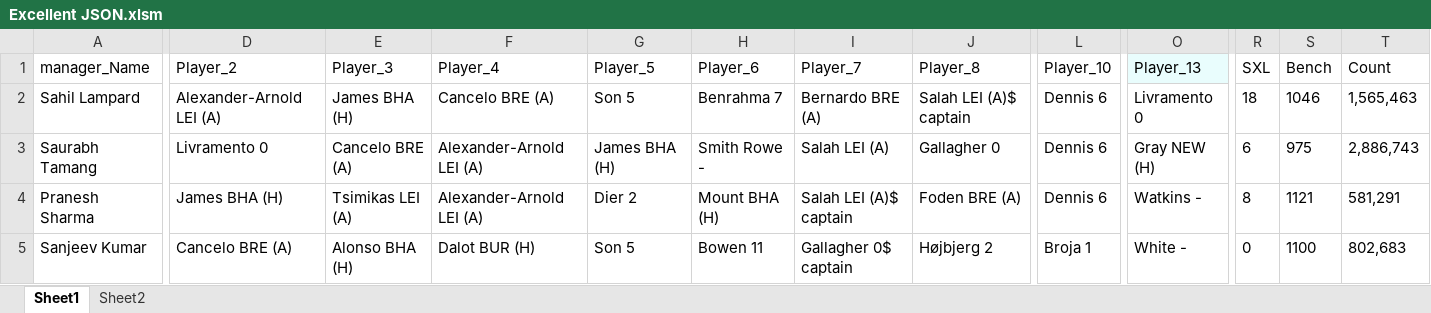
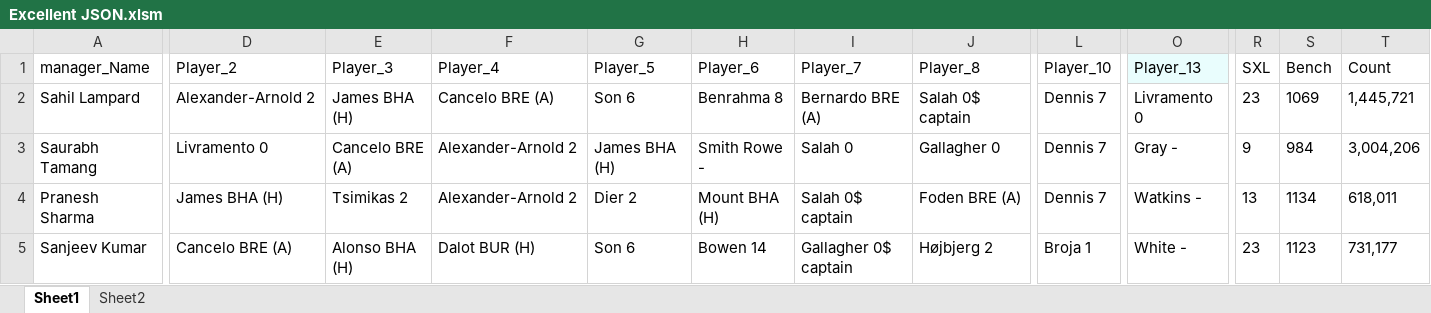
Before and after one commit to TenForBen/TenForBen.github.io, an Excel workbook: FPL/Excellent JSON.xlsm, sheet Sheet1, drawn as a sheet; only a part is shown, gaps mark what is left out; values as stored, in another font and other column widths than the file's, no borders; the diff covers the shown part only; the diff names each change by its address in the sheet, - before the commit and + after, or states it on an @@ line.

```diff
--- a/FPL/Excellent JSON.xlsm (sheet Sheet1)
+++ b/FPL/Excellent JSON.xlsm (sheet Sheet1)
-D2 (Player_2): Alexander-Arnold LEI (A)
+D2 (Player_2): Alexander-Arnold 2
-G2 (Player_5): Son 5
+G2 (Player_5): Son 6
-H2 (Player_6): Benrahma 7
+H2 (Player_6): Benrahma 8
-J2 (Player_8): Salah LEI (A)$ captain
+J2 (Player_8): Salah 0$ captain
-L2:L4 (Player_10): Dennis 6
+L2:L4 (Player_10): Dennis 7
-R2 (SXL): 18
+R2 (SXL): 23
-S2 (Bench): 1046
+S2 (Bench): 1069
-T2 (Count): 1,565,463
+T2 (Count): 1,445,721
-F3:F4 (Player_4): Alexander-Arnold LEI (A)
+F3:F4 (Player_4): Alexander-Arnold 2
-I3 (Player_7): Salah LEI (A)
+I3 (Player_7): Salah 0
-O3 (Player_13): Gray NEW (H)
+O3 (Player_13): Gray -
-R3 (SXL): 6
+R3 (SXL): 9
-S3 (Bench): 975
+S3 (Bench): 984
-T3 (Count): 2,886,743
+T3 (Count): 3,004,206
-E4 (Player_3): Tsimikas LEI (A)
+E4 (Player_3): Tsimikas 2
-I4 (Player_7): Salah LEI (A)$ captain
+I4 (Player_7): Salah 0$ captain
-R4 (SXL): 8
+R4 (SXL): 13
-S4 (Bench): 1121
+S4 (Bench): 1134
-T4 (Count): 581,291
+T4 (Count): 618,011
-G5 (Player_5): Son 5
+G5 (Player_5): Son 6
-H5 (Player_6): Bowen 11
+H5 (Player_6): Bowen 14
-R5 (SXL): 0
+R5 (SXL): 23
-S5 (Bench): 1100
+S5 (Bench): 1123
-T5 (Count): 802,683
+T5 (Count): 731,177
```
Also changed, not shown: 195 edited cells elsewhere in this sheet, sheet Sheet2, EdisonLogs/weather.xlsx, 15 other files.
